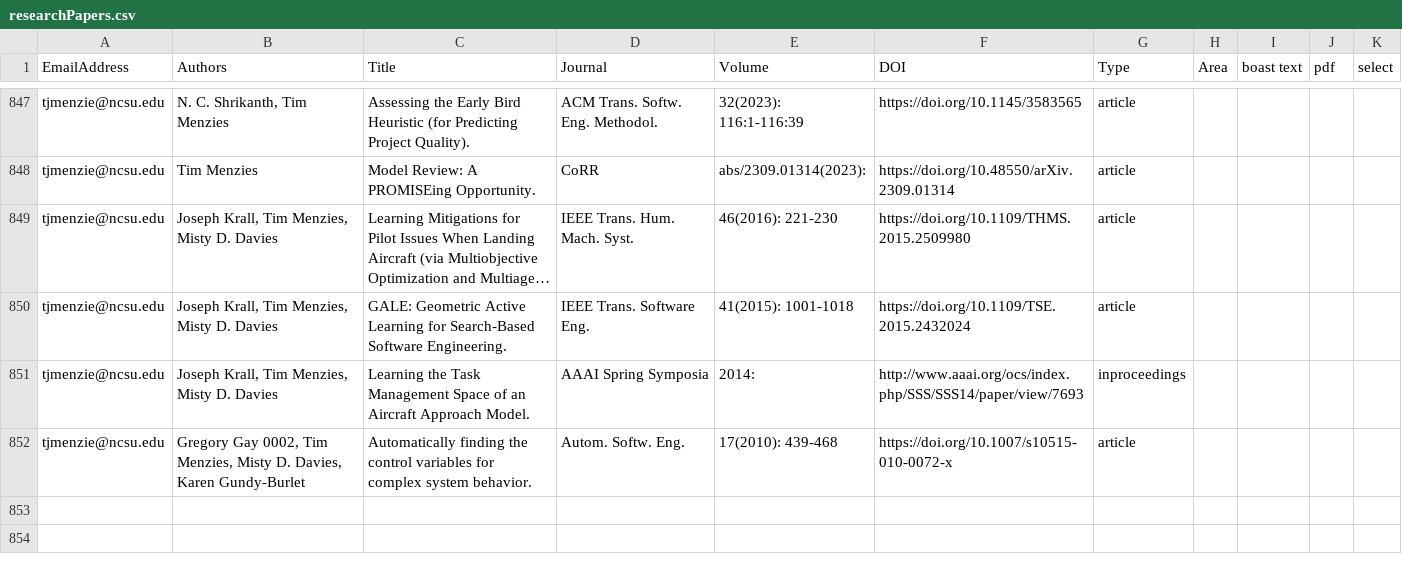
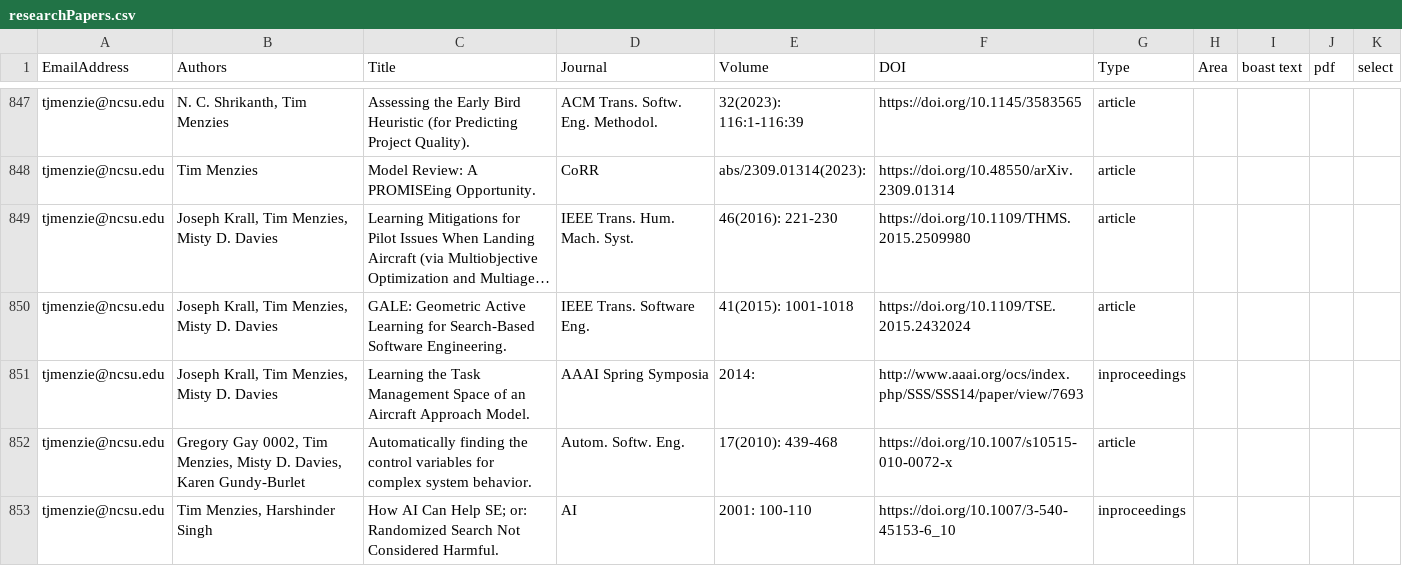
Before and after one commit to ncsu-software/ncsu-software.github.io, a CSV file: _data/researchers/sheets/researchPapers.csv, drawn as a sheet; only a part is shown, gaps mark what is left out; long unchanged cells end in ….

Commit message:
Update sheets

```diff
--- a/_data/researchers/sheets/researchPapers.csv
+++ b/_data/researchers/sheets/researchPapers.csv
@@ -852 +852,2 @@ tjmenzie@ncsu.edu,"Joseph Krall, Tim Menzies, Misty D. Davies",Learning the Task
 tjmenzie@ncsu.edu,"Gregory Gay 0002, Tim Menzies, Misty D. Davies, Karen Gundy-Burlet",Automatically finding the control variables for complex system behavior.,Autom. Softw. Eng.,17(2010): 439-468,https://doi.org/10.1007/s10515-010-0072-x,article,,,,
+tjmenzie@ncsu.edu,"Tim Menzies, Harshinder Singh",How AI Can Help SE; or: Randomized Search Not Considered Harmful.,AI,2001: 100-110,https://doi.org/10.1007/3-540-45153-6_10,inproceedings,,,,
```
